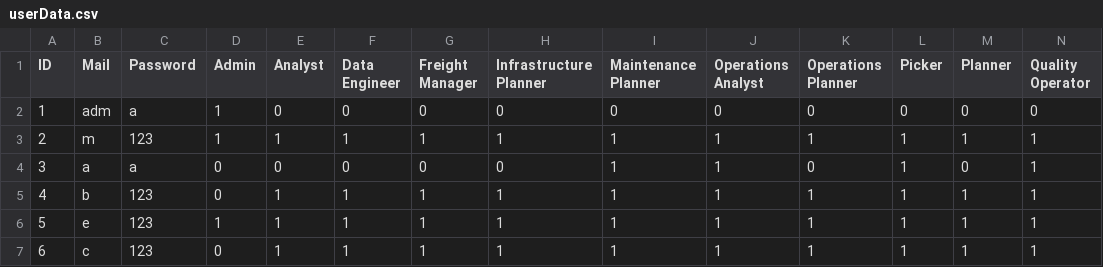
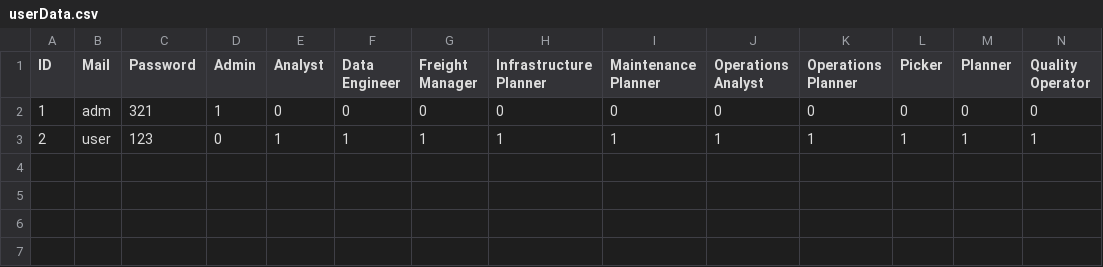
Before and after one commit to EduardoAlmeida-1241418/Sem3-Integrative-Project, a CSV file: data/userData.csv, drawn as a sheet; only a part is shown; rows hold the shown columns only; the diff names each change by its address in the sheet, - before the commit and + after, or states it on an @@ line.

```diff
--- a/data/userData.csv
+++ b/data/userData.csv
-C2 (Password): a
+C2 (Password): 321
-B3 (Mail): m
+B3 (Mail): user
-D3 (Admin): 1
+D3 (Admin): 0
-row 4: 3 | a | a | 0 | 0 | 0 | 0 | 0 | 1 | 1 | 0 | 1 | 0 | 1
-row 5: 4 | b | 123 | 0 | 1 | 1 | 1 | 1 | 1 | 1 | 1 | 1 | 1 | 1
-row 6: 5 | e | 123 | 1 | 1 | 1 | 1 | 1 | 1 | 1 | 1 | 1 | 1 | 1
-row 7: 6 | c | 123 | 0 | 1 | 1 | 1 | 1 | 1 | 1 | 1 | 1 | 1 | 1
```
Also changed, not shown: 9 other files.
